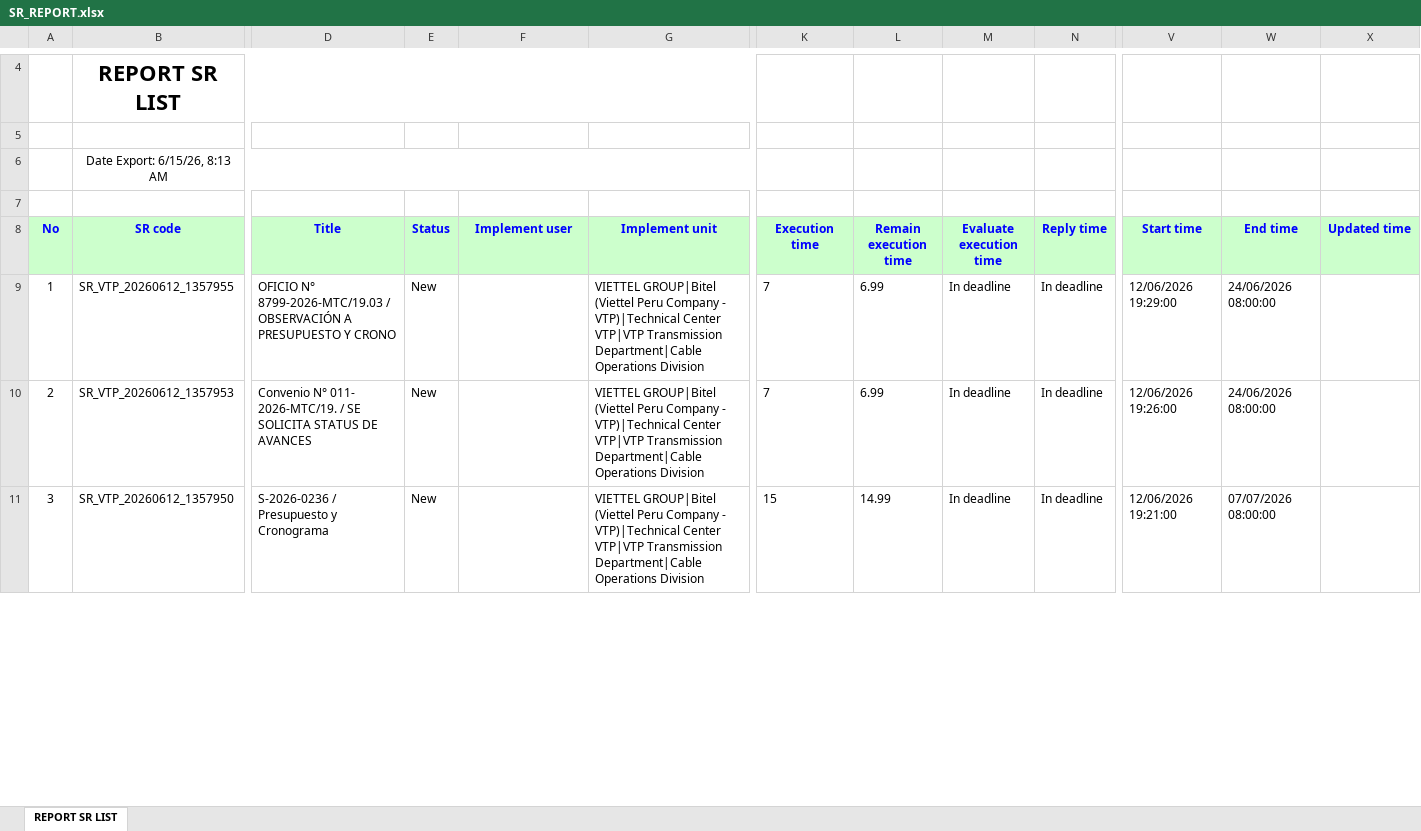
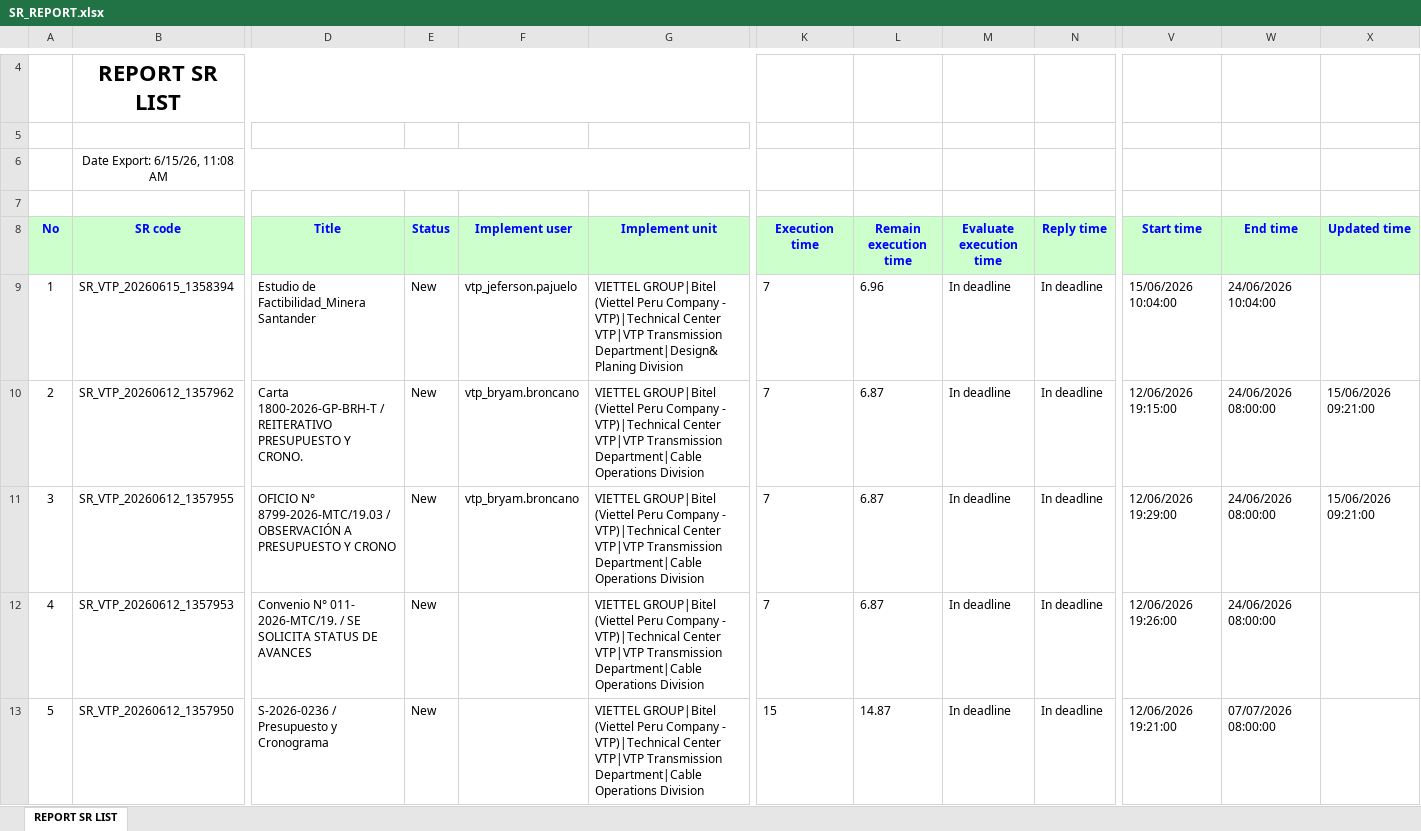
Before and after one commit to alvaromartinezg/sr_dashboard, an Excel workbook: SR_REPORT.xlsx, sheet REPORT SR LIST, drawn as a sheet; only a part is shown, gaps mark what is left out; values as stored, in another font and other column widths than the file's, no borders; addresses are those after the commit; rows hold the shown columns only; the diff covers the shown part only; the diff names each change by its address in the sheet, - before the commit and + after, or states it on an @@ line.

Commit message:
update SR report

```diff
--- a/SR_REPORT.xlsx (sheet REPORT SR LIST)
+++ b/SR_REPORT.xlsx (sheet REPORT SR LIST)
-B6 (SR code): Date Export: 6/15/26, 8:13 AM
+B6 (SR code): Date Export: 6/15/26, 11:08 AM
+row 9: 1 | SR_VTP_20260615_1358394 | Estudio de Factibilidad_Minera Santander | New | vtp_jeferson.pajuelo | VIETTEL GROUP|Bitel (Viettel Peru Company - VTP)|Technical Center VTP|VTP Transmission Department|Design&Planing Division | 7 | 6.96 | In deadline | In deadline | 15/06/2026 10:04:00 | 24/06/2026 10:04:00
+row 10: 2 | SR_VTP_20260612_1357962 | Carta 1800-2026-GP-BRH-T / REITERATIVO PRESUPUESTO Y CRONO. | New | vtp_bryam.broncano | VIETTEL GROUP|Bitel (Viettel Peru Company - VTP)|Technical Center VTP|VTP Transmission Department|Cable Operations Division | 7 | 6.87 | In deadline | In deadline | 12/06/2026 19:15:00 | 24/06/2026 08:00:00 | 15/06/2026 09:21:00
@@ column A (No) renumbered from row 11 down @@
-F11 (Implement user): (empty)
+F11 (Implement user): vtp_bryam.broncano
-L11:L12 (Remain execution time): 6.99
+L11:L12 (Remain execution time): 6.87
-X11 (Updated time): (empty)
+X11 (Updated time): 15/06/2026 09:21:00
-L13 (Remain execution time): 14.99
+L13 (Remain execution time): 14.87
```
Also changed, not shown: 5 added rows, 6 removed rows, 67 moved rows and 26 edited cells elsewhere in this sheet.
